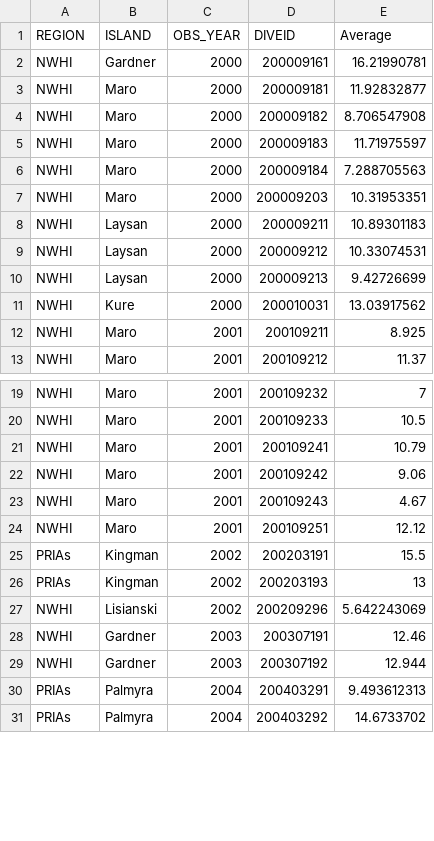
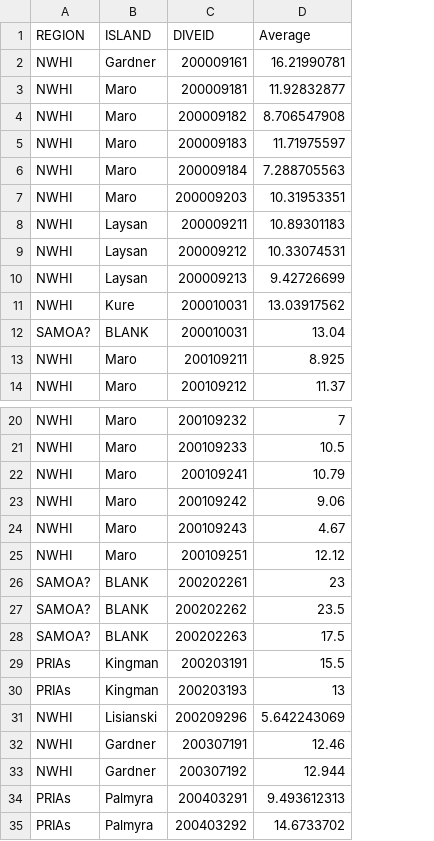
Before and after one commit to fish-crep/fish-paste, a CSV file: munge_Tow/Tow Missing Depths.csv, drawn as a sheet; only a part is shown, gaps mark what is left out; removed rows and columns are numbered as before the commit, all else as after; the diff covers the shown part only; the diff names each change by its address in the sheet, - before the commit and + after, or states it on an @@ line.

```diff
--- a/munge_Tow/Tow Missing Depths.csv
+++ b/munge_Tow/Tow Missing Depths.csv
-column C (OBS_YEAR), rows 2-13: 2000 | 2000 | 2000 | 2000 | 2000 | 2000 | 2000 | 2000 | 2000 | 2000 | 2001 | 2001; rows 19-31: 2001 | 2001 | 2001 | 2001 | 2001 | 2001 | 2002 | 2002 | 2002 | 2003 | 2003 | 2004 | 2004
+row 12: SAMOA? | BLANK | 200010031 | 13.04
+row 26: SAMOA? | BLANK | 200202261 | 23
+row 27: SAMOA? | BLANK | 200202262 | 23.5
+row 28: SAMOA? | BLANK | 200202263 | 17.5
```
Also changed, not shown: 17 added rows elsewhere in this file.
